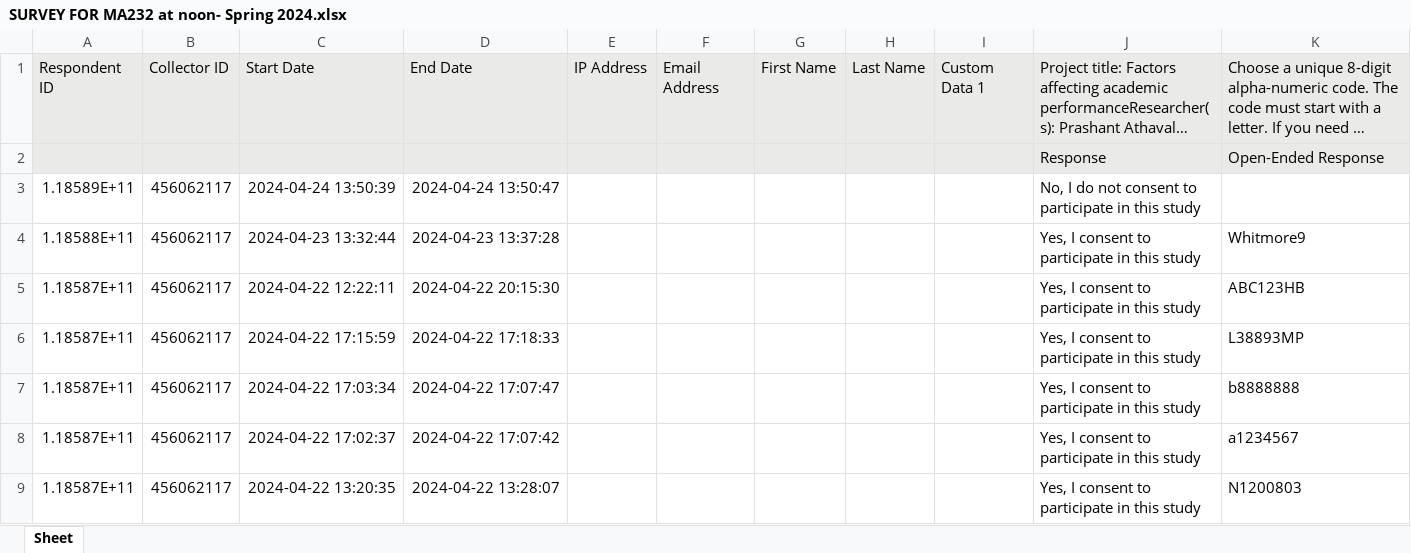
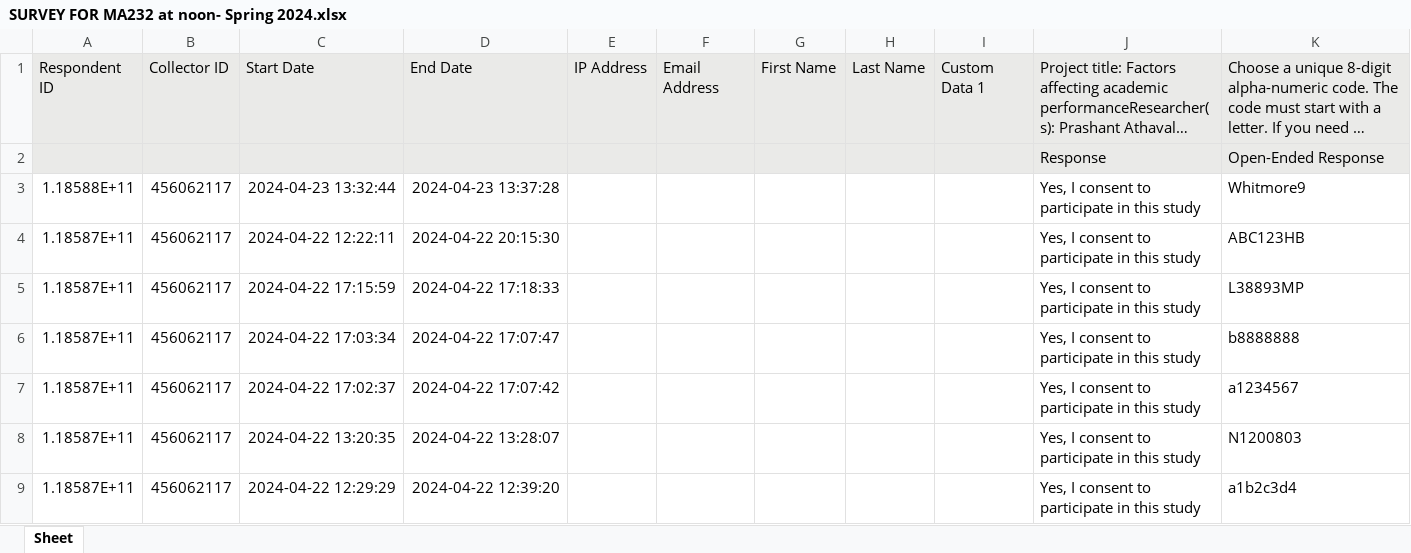
Before and after one commit to nhuynh011/gradeAnalysis, an Excel workbook: raw/SURVEY FOR MA232 at noon- Spring 2024.xlsx, sheet Sheet, drawn as a sheet; only a part is shown; the shorter side is filled out with more unchanged rows; long unchanged cells end in …; values as stored, in another font and other column widths than the file's, no borders; rows hold the shown columns only; the diff names each change by its address in the sheet, - before the commit and + after, or states it on an @@ line.

```diff
--- a/raw/SURVEY FOR MA232 at noon- Spring 2024.xlsx (sheet Sheet)
+++ b/raw/SURVEY FOR MA232 at noon- Spring 2024.xlsx (sheet Sheet)
-row 3: 1.18589E+11 | 456062117 | 2024-04-24 13:50:39 | 2024-04-24 13:50:47 |  |  |  |  |  | No, I do not consent to participate in this study
```
Also changed, not shown: raw/SURVEY FOR MA231-01 in Fall 2022.xlsx, raw/SURVEY FOR MA231-02 in Fall 2022.xlsx.
